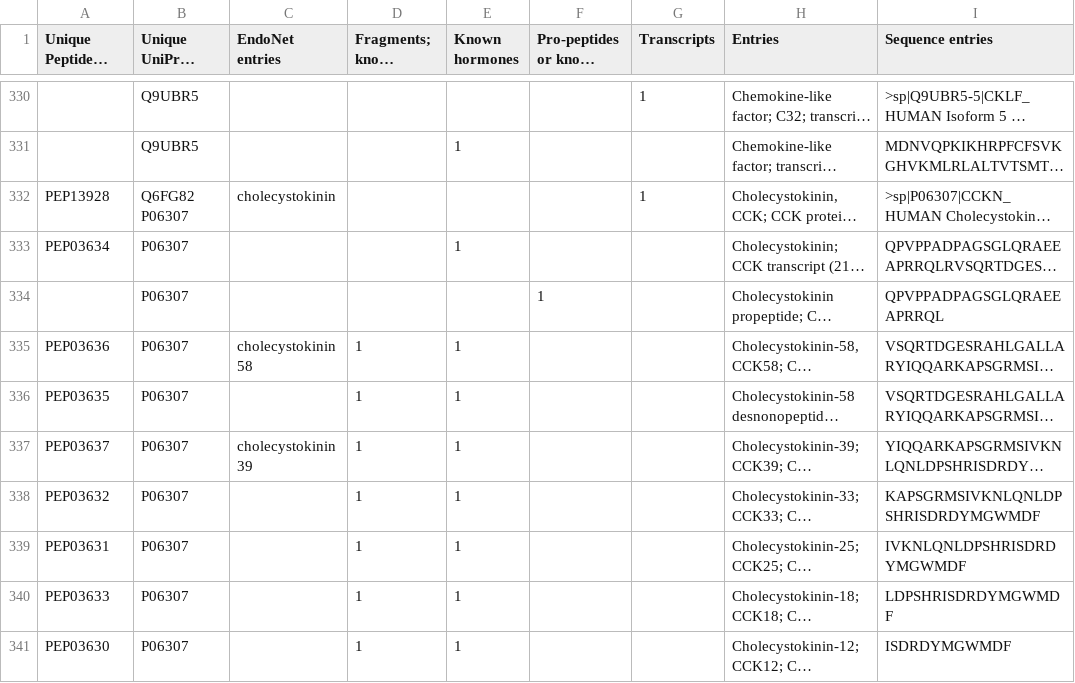
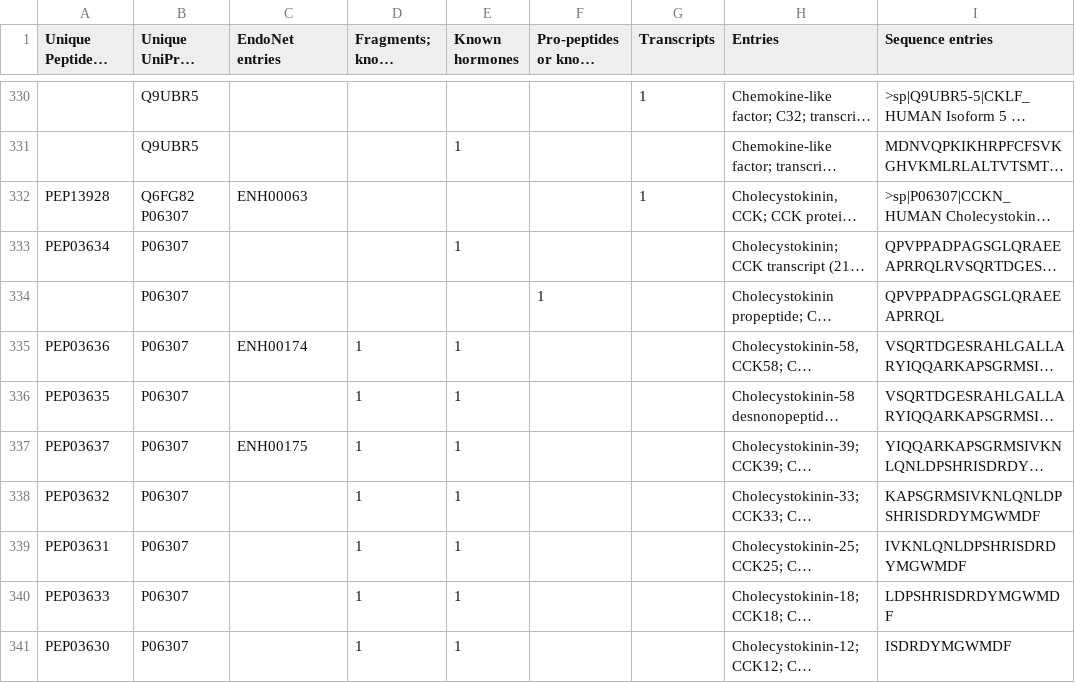
Before and after one commit to nurith/PeptideCatalog, a CSV file: file.csv, drawn as a sheet; only a part is shown, gaps mark what is left out; long unchanged cells end in …; the diff covers the shown part only; the diff names each change by its address in the sheet, - before the commit and + after, or states it on an @@ line.

Commit message:
Added more endonet links

```diff
--- a/file.csv
+++ b/file.csv
-C332 (EndoNet entries): cholecystokinin
+C332 (EndoNet entries): ENH00063
-C335 (EndoNet entries): cholecystokinin 58
+C335 (EndoNet entries): ENH00174
-C337 (EndoNet entries): cholecystokinin 39
+C337 (EndoNet entries): ENH00175
```
Also changed, not shown: 26 edited cells elsewhere in this file.
